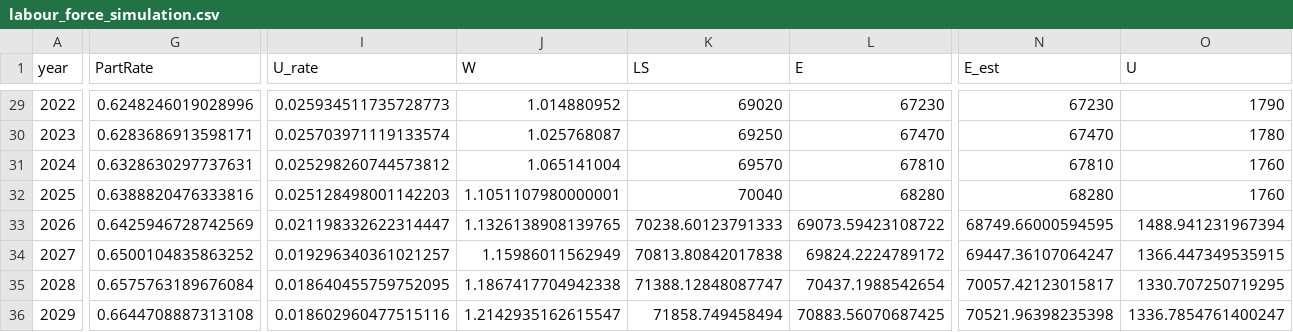
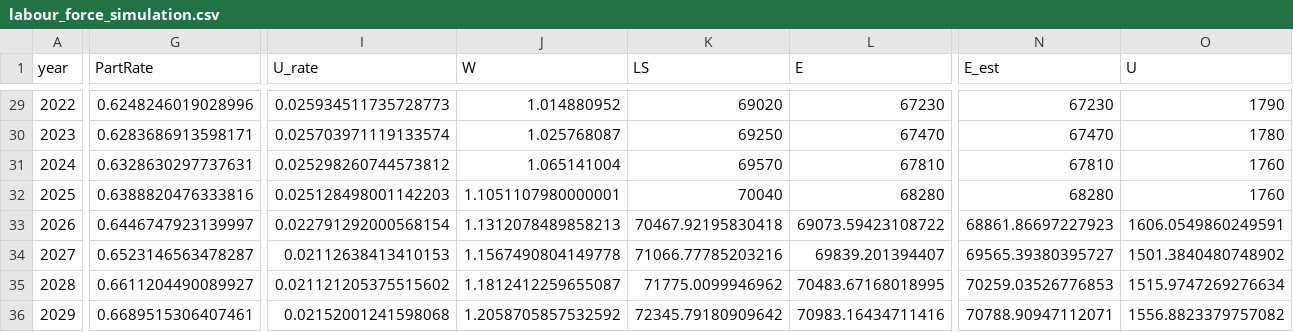
Before and after one commit to harumanachika/Labour_Market_Model, a CSV file: output/labour_force_simulation.csv, drawn as a sheet; only a part is shown, gaps mark what is left out; the diff covers the shown part only; the diff names each change by its address in the sheet, - before the commit and + after, or states it on an @@ line.

```diff
--- a/output/labour_force_simulation.csv
+++ b/output/labour_force_simulation.csv
-G33 (PartRate): 0.6425946728742569
+G33 (PartRate): 0.6446747923139997
-I33 (U_rate): 0.021198332622314447
+I33 (U_rate): 0.022791292000568154
-J33 (W): 1.1326138908139765
+J33 (W): 1.1312078489858213
-K33 (LS): 70238.60123791333
+K33 (LS): 70467.92195830418
-N33 (E_est): 68749.66000594595
+N33 (E_est): 68861.86697227923
-O33 (U): 1488.941231967394
+O33 (U): 1606.0549860249591
-G34 (PartRate): 0.6500104835863252
+G34 (PartRate): 0.6523146563478287
-I34 (U_rate): 0.019296340361021257
+I34 (U_rate): 0.02112638413410153
-J34 (W): 1.15986011562949
+J34 (W): 1.1567490804149778
-K34 (LS): 70813.80842017838
+K34 (LS): 71066.77785203216
-L34 (E): 69824.2224789172
+L34 (E): 69839.201394407
-N34 (E_est): 69447.36107064247
+N34 (E_est): 69565.39380395727
-O34 (U): 1366.447349535915
+O34 (U): 1501.3840480748902
-G35 (PartRate): 0.6575763189676084
+G35 (PartRate): 0.6611204490089927
-I35 (U_rate): 0.018640455759752095
+I35 (U_rate): 0.021121205375515602
-J35 (W): 1.1867417704942338
+J35 (W): 1.1812412259655087
-K35 (LS): 71388.12848087747
+K35 (LS): 71775.0099946962
-L35 (E): 70437.1988542654
+L35 (E): 70483.67168018995
-N35 (E_est): 70057.42123015817
+N35 (E_est): 70259.03526776853
-O35 (U): 1330.707250719295
+O35 (U): 1515.9747269276634
-G36 (PartRate): 0.6644708887313108
+G36 (PartRate): 0.6689515306407461
-I36 (U_rate): 0.018602960477515116
+I36 (U_rate): 0.02152001241598068
-J36 (W): 1.2142935162615547
+J36 (W): 1.2058705857532592
-K36 (LS): 71858.749458494
+K36 (LS): 72345.79180909642
-L36 (E): 70883.56070687425
+L36 (E): 70983.16434711416
-N36 (E_est): 70521.96398235398
+N36 (E_est): 70788.90947112071
-O36 (U): 1336.7854761400247
+O36 (U): 1556.8823379757082
```
Also changed, not shown: 91 edited cells elsewhere in this file, 2 other files.
